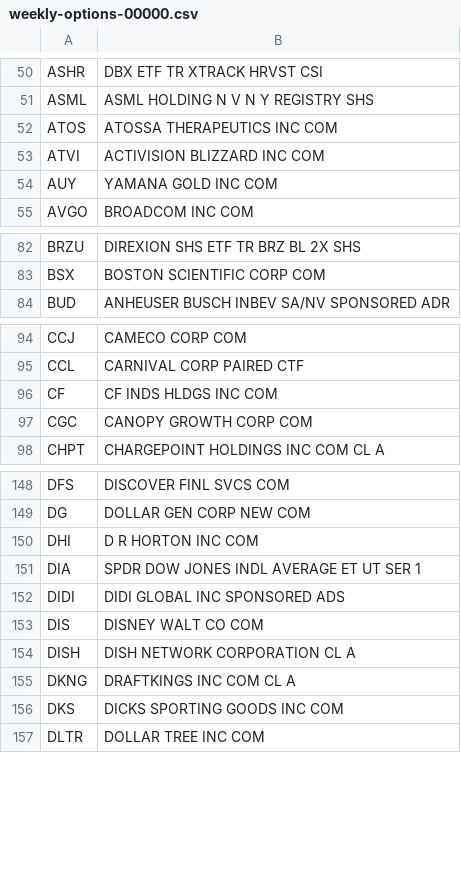
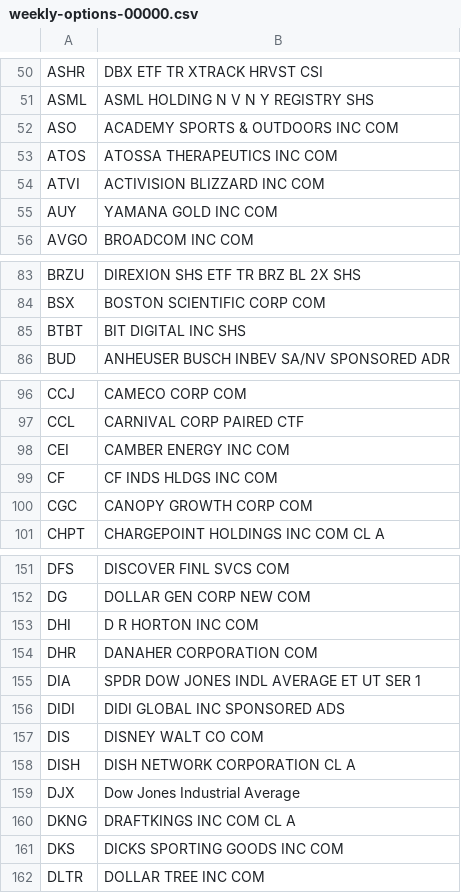
Before and after one commit to haoenhui/usa-optionable-stocks, a CSV file: weekly-options-00000.csv, drawn as a sheet; only a part is shown, gaps mark what is left out; the diff names each change by its address in the sheet, - before the commit and + after, or states it on an @@ line.

Commit message:
2021-10-15+T01:30:22

```diff
--- a/weekly-options-00000.csv
+++ b/weekly-options-00000.csv
+row 52: ASO | ACADEMY SPORTS & OUTDOORS INC COM
+row 85: BTBT | BIT DIGITAL INC SHS
+row 98: CEI | CAMBER ENERGY INC COM
+row 154: DHR | DANAHER CORPORATION COM
+row 159: DJX | Dow Jones Industrial Average
```
